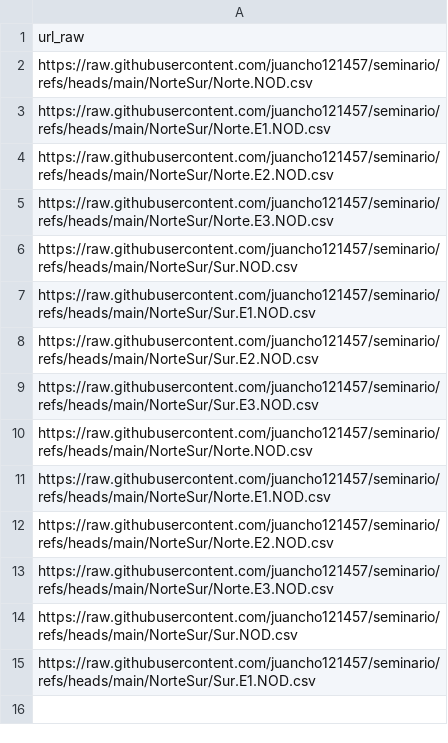
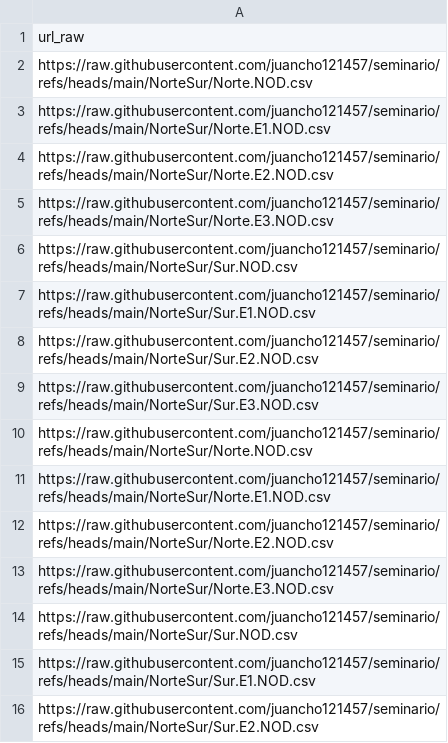
Before and after one commit to juancho121457/seminario, a CSV file: NorteSur/indice.csv, drawn as a sheet; the diff names each change by its address in the sheet, - before the commit and + after, or states it on an @@ line.

Commit message:
Actualiza indice.csv con nuevo archivo

```diff
--- a/NorteSur/indice.csv
+++ b/NorteSur/indice.csv
+row 16: https://raw.githubusercontent.com/juancho121457/seminario/refs/heads/main/NorteSur/Sur.E2.NOD.csv
```
